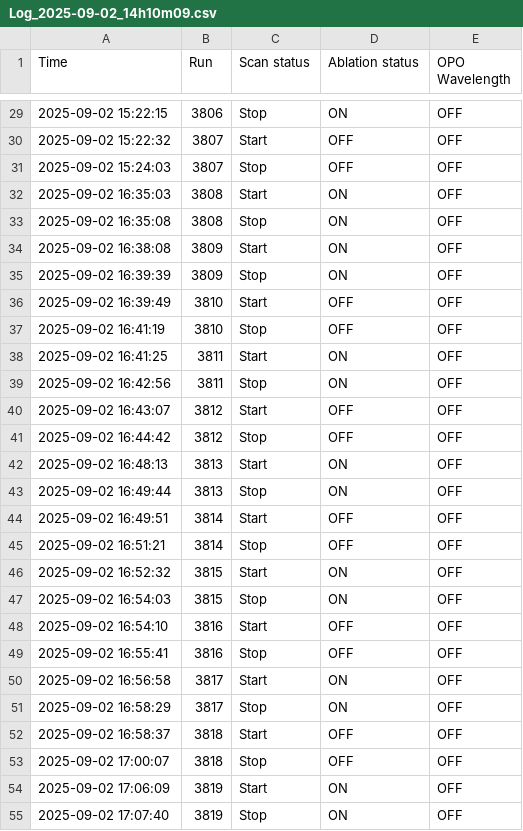
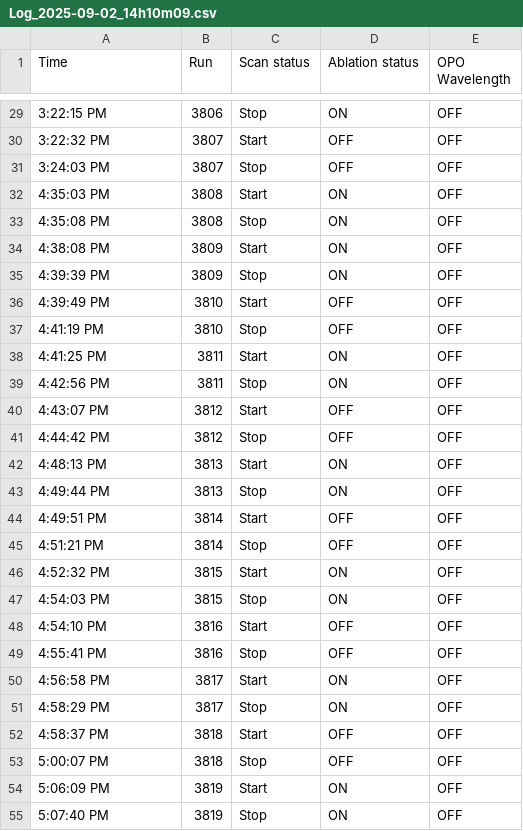
Before and after one commit to gmondee/BigGUI, a CSV file: Logs/TDC/Log_2025-09-02_14h10m09.csv, drawn as a sheet; only a part is shown, gaps mark what is left out; the diff covers the shown part only.

```diff
--- a/Logs/TDC/Log_2025-09-02_14h10m09.csv
+++ b/Logs/TDC/Log_2025-09-02_14h10m09.csv
@@ -29,27 +29,27 @@ Time,Run,Scan status,Ablation status,OPO Wavelength
-2025-09-02 15:22:15,3806,Stop,ON,OFF
-2025-09-02 15:22:32,3807,Start,OFF,OFF
-2025-09-02 15:24:03,3807,Stop,OFF,OFF
-2025-09-02 16:35:03,3808,Start,ON,OFF
-2025-09-02 16:35:08,3808,Stop,ON,OFF
-2025-09-02 16:38:08,3809,Start,ON,OFF
-2025-09-02 16:39:39,3809,Stop,ON,OFF
-2025-09-02 16:39:49,3810,Start,OFF,OFF
-2025-09-02 16:41:19,3810,Stop,OFF,OFF
-2025-09-02 16:41:25,3811,Start,ON,OFF
-2025-09-02 16:42:56,3811,Stop,ON,OFF
-2025-09-02 16:43:07,3812,Start,OFF,OFF
-2025-09-02 16:44:42,3812,Stop,OFF,OFF
-2025-09-02 16:48:13,3813,Start,ON,OFF
-2025-09-02 16:49:44,3813,Stop,ON,OFF
-2025-09-02 16:49:51,3814,Start,OFF,OFF
-2025-09-02 16:51:21,3814,Stop,OFF,OFF
-2025-09-02 16:52:32,3815,Start,ON,OFF
-2025-09-02 16:54:03,3815,Stop,ON,OFF
-2025-09-02 16:54:10,3816,Start,OFF,OFF
-2025-09-02 16:55:41,3816,Stop,OFF,OFF
-2025-09-02 16:56:58,3817,Start,ON,OFF
-2025-09-02 16:58:29,3817,Stop,ON,OFF
-2025-09-02 16:58:37,3818,Start,OFF,OFF
-2025-09-02 17:00:07,3818,Stop,OFF,OFF
-2025-09-02 17:06:09,3819,Start,ON,OFF
-2025-09-02 17:07:40,3819,Stop,ON,OFF
+3:22:15 PM,3806,Stop,ON,OFF
+3:22:32 PM,3807,Start,OFF,OFF
+3:24:03 PM,3807,Stop,OFF,OFF
+4:35:03 PM,3808,Start,ON,OFF
+4:35:08 PM,3808,Stop,ON,OFF
+4:38:08 PM,3809,Start,ON,OFF
+4:39:39 PM,3809,Stop,ON,OFF
+4:39:49 PM,3810,Start,OFF,OFF
+4:41:19 PM,3810,Stop,OFF,OFF
+4:41:25 PM,3811,Start,ON,OFF
+4:42:56 PM,3811,Stop,ON,OFF
+4:43:07 PM,3812,Start,OFF,OFF
+4:44:42 PM,3812,Stop,OFF,OFF
+4:48:13 PM,3813,Start,ON,OFF
+4:49:44 PM,3813,Stop,ON,OFF
+4:49:51 PM,3814,Start,OFF,OFF
+4:51:21 PM,3814,Stop,OFF,OFF
+4:52:32 PM,3815,Start,ON,OFF
+4:54:03 PM,3815,Stop,ON,OFF
+4:54:10 PM,3816,Start,OFF,OFF
+4:55:41 PM,3816,Stop,OFF,OFF
+4:56:58 PM,3817,Start,ON,OFF
+4:58:29 PM,3817,Stop,ON,OFF
+4:58:37 PM,3818,Start,OFF,OFF
+5:00:07 PM,3818,Stop,OFF,OFF
+5:06:09 PM,3819,Start,ON,OFF
+5:07:40 PM,3819,Stop,ON,OFF
```
Also changed, not shown: 115 edited cells elsewhere in this file, 5 other files.
